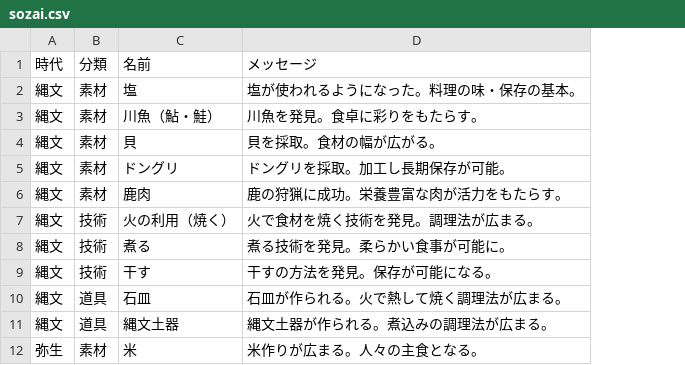
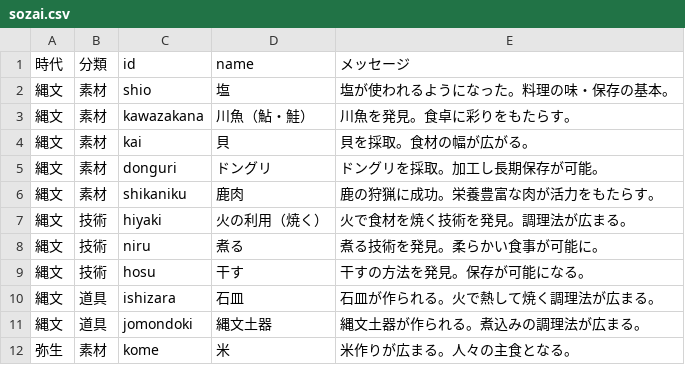
Before and after one commit to mira-gm/syokubunka, a CSV file: data/sozai.csv, drawn as a sheet; only a part is shown; addresses are those after the commit; the diff names each change by its address in the sheet, - before the commit and + after, or states it on an @@ line.

```diff
--- a/data/sozai.csv
+++ b/data/sozai.csv
+column C (id), rows 2-12: shio | kawazakana | kai | donguri | shikaniku | hiyaki | niru | hosu | ishizara | jomondoki | kome
-D1: 名前
+D1: name
```
Also changed, not shown: data/ryouri.csv.
